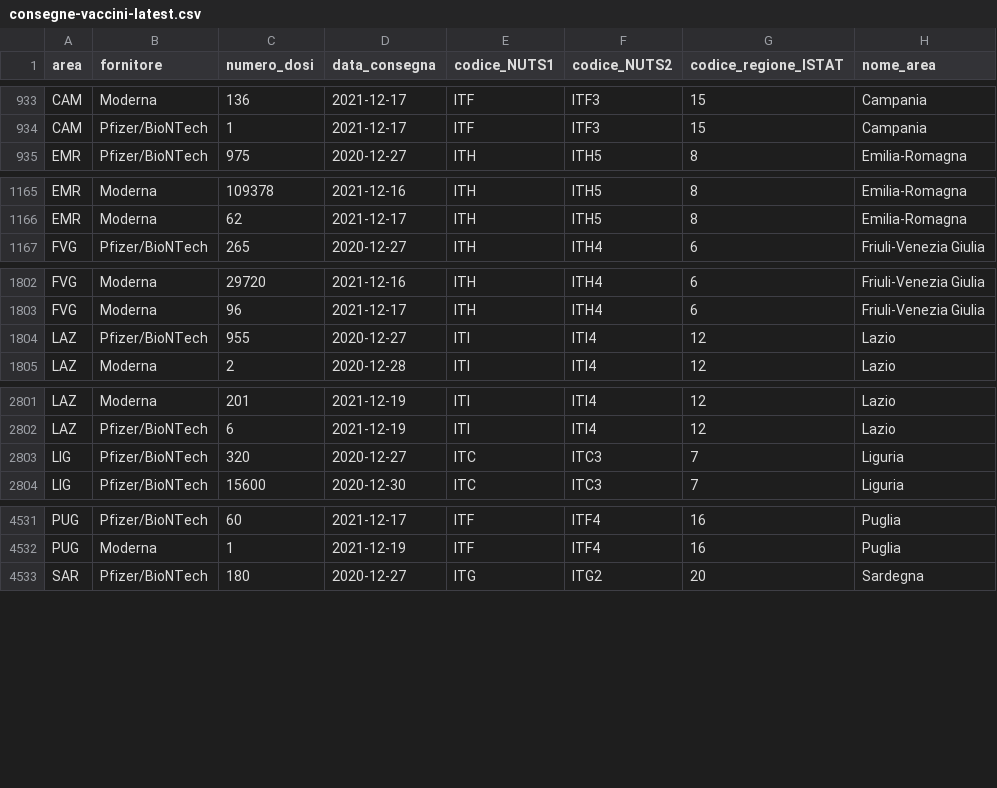
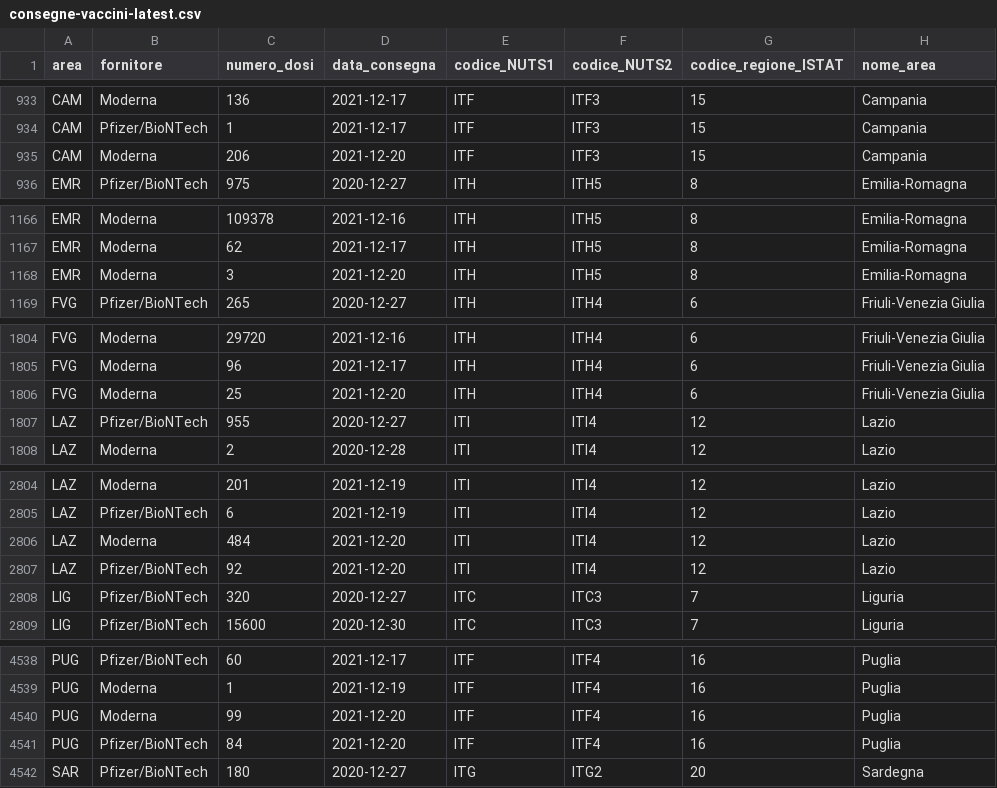
Before and after one commit to italia/covid19-opendata-vaccini, a CSV file: dati/consegne-vaccini-latest.csv, drawn as a sheet; only a part is shown, gaps mark what is left out; the diff covers the shown part only; the diff names each change by its address in the sheet, - before the commit and + after, or states it on an @@ line.

```diff
--- a/dati/consegne-vaccini-latest.csv
+++ b/dati/consegne-vaccini-latest.csv
+row 935: CAM | Moderna | 206 | 2021-12-20 | ITF | ITF3 | 15 | Campania
+row 1168: EMR | Moderna | 3 | 2021-12-20 | ITH | ITH5 | 8 | Emilia-Romagna
+row 1806: FVG | Moderna | 25 | 2021-12-20 | ITH | ITH4 | 6 | Friuli-Venezia Giulia
+row 2806: LAZ | Moderna | 484 | 2021-12-20 | ITI | ITI4 | 12 | Lazio
+row 2807: LAZ | Pfizer/BioNTech | 92 | 2021-12-20 | ITI | ITI4 | 12 | Lazio
+row 4540: PUG | Moderna | 99 | 2021-12-20 | ITF | ITF4 | 16 | Puglia
+row 4541: PUG | Pfizer/BioNTech | 84 | 2021-12-20 | ITF | ITF4 | 16 | Puglia
```
Also changed, not shown: 7 added rows, 1 removed row and 21 edited cells elsewhere in this file, dati/anagrafica-vaccini-summary-latest.csv, dati/somministrazioni-vaccini-summary-latest.csv, 7 other files.
